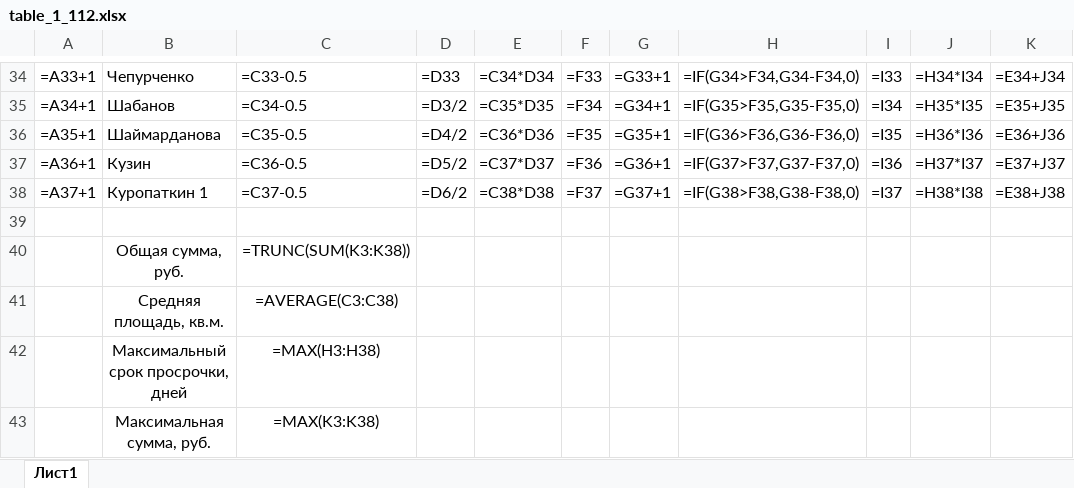
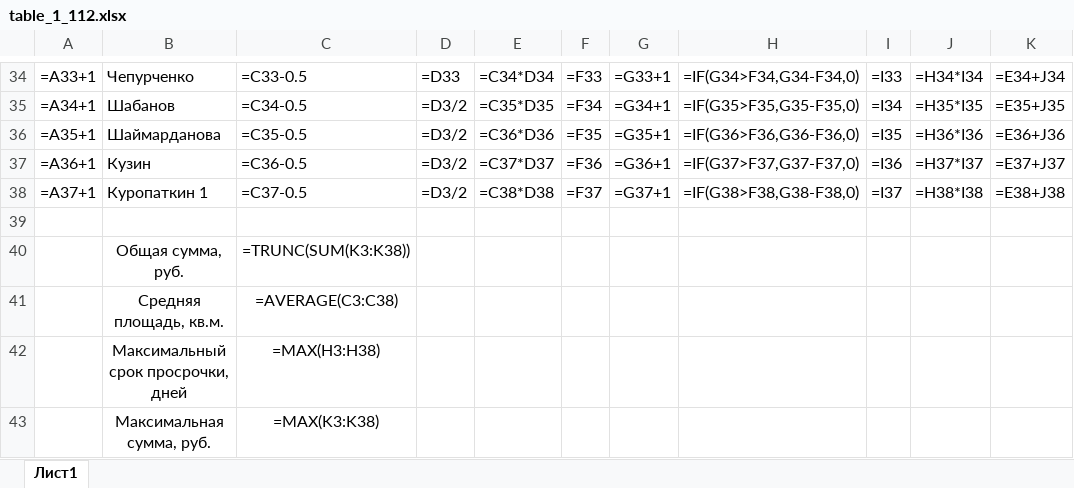
Before and after one commit to Ilya-Petrovich/IT_LR, an Excel workbook: LR3/table_1_112.xlsx, sheet Лист1, drawn as a sheet; only a part is shown, gaps mark what is left out; values as stored, in another font and other column widths than the file's, no borders; formulas are shown in place of their values; the diff names each change by its address in the sheet, - before the commit and + after, or states it on an @@ line.

Commit message:
update 29

```diff
--- a/LR3/table_1_112.xlsx (sheet Лист1)
+++ b/LR3/table_1_112.xlsx (sheet Лист1)
-D36: =D4/2
+D36: =D3/2
-D37: =D5/2
+D37: =D3/2
-D38: =D6/2
+D38: =D3/2
```
